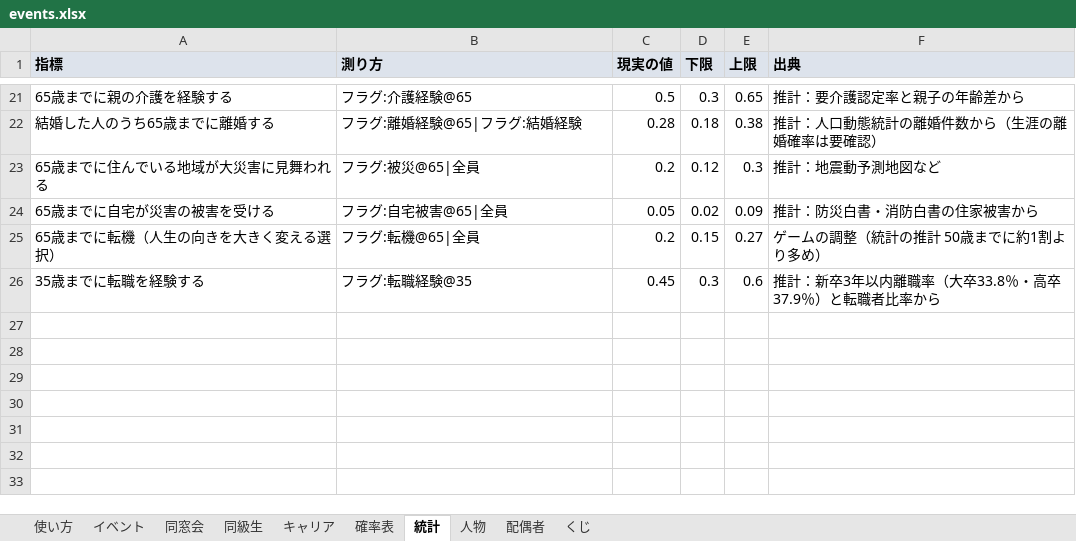
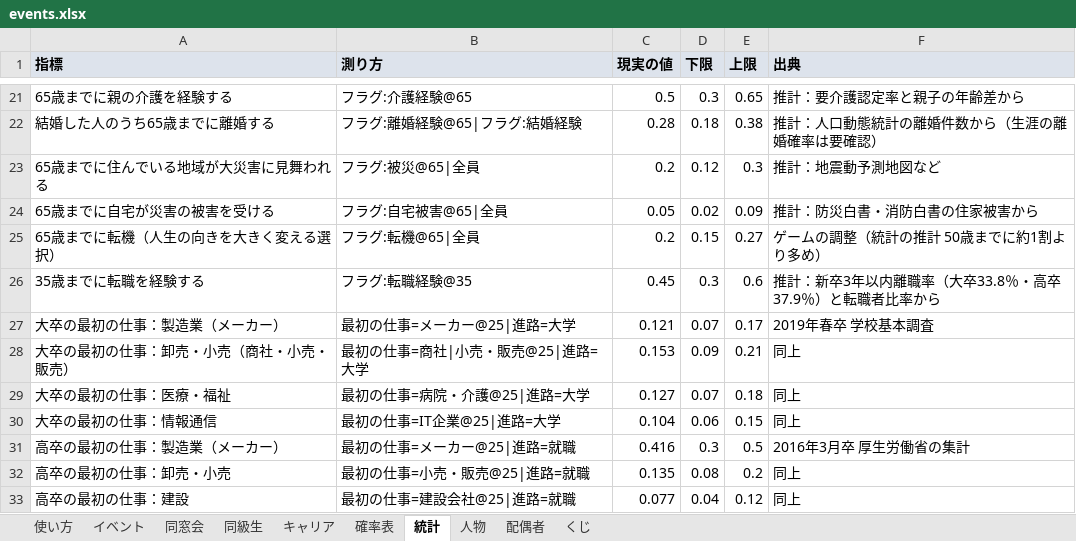
Before and after one commit to say5-tomo-3104/yamedoki-ai-money, an Excel workbook: dosokai-life/data/events.xlsx, sheet 統計, drawn as a sheet; only a part is shown, gaps mark what is left out; values as stored, in another font and other column widths than the file's, no borders; the diff names each change by its address in the sheet, - before the commit and + after, or states it on an @@ line.

```diff
--- a/dosokai-life/data/events.xlsx (sheet 統計)
+++ b/dosokai-life/data/events.xlsx (sheet 統計)
+row 27: 大卒の最初の仕事：製造業（メーカー） | 最初の仕事=メーカー@25|進路=大学 | 0.121 | 0.07 | 0.17 | 2019年春卒 学校基本調査
+row 28: 大卒の最初の仕事：卸売・小売（商社・小売・販売） | 最初の仕事=商社|小売・販売@25|進路=大学 | 0.153 | 0.09 | 0.21 | 同上
+row 29: 大卒の最初の仕事：医療・福祉 | 最初の仕事=病院・介護@25|進路=大学 | 0.127 | 0.07 | 0.18 | 同上
+row 30: 大卒の最初の仕事：情報通信 | 最初の仕事=IT企業@25|進路=大学 | 0.104 | 0.06 | 0.15 | 同上
+row 31: 高卒の最初の仕事：製造業（メーカー） | 最初の仕事=メーカー@25|進路=就職 | 0.416 | 0.3 | 0.5 | 2016年3月卒 厚生労働省の集計
+row 32: 高卒の最初の仕事：卸売・小売 | 最初の仕事=小売・販売@25|進路=就職 | 0.135 | 0.08 | 0.2 | 同上
+row 33: 高卒の最初の仕事：建設 | 最初の仕事=建設会社@25|進路=就職 | 0.077 | 0.04 | 0.12 | 同上
```
Also changed, not shown: sheet イベント, sheet キャリア, sheet くじ, 7 other files.
